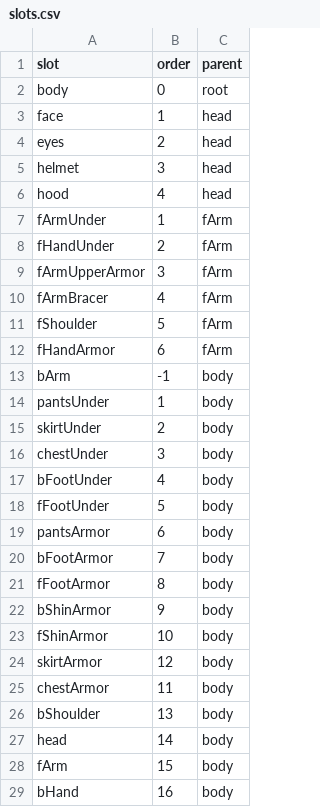
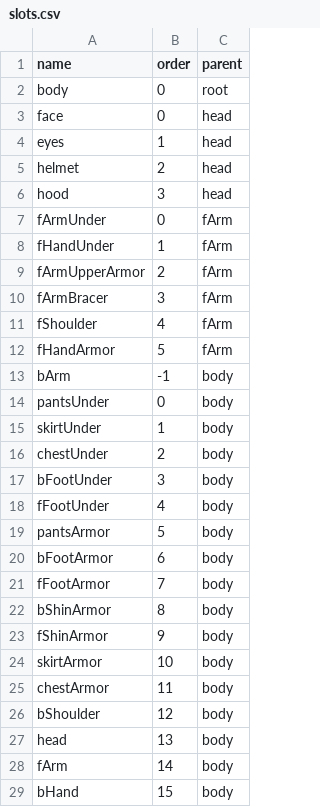
Before and after one commit to andriustheviking/fantasy-character-editor, a CSV file: csv/slots.csv, drawn as a sheet; only a part is shown; the diff covers the shown part only.

```diff
--- a/csv/slots.csv
+++ b/csv/slots.csv
@@ -1,29 +1,29 @@
-slot,order,parent
+name,order,parent
 body,0,root
-face,1,head
-eyes,2,head
-helmet,3,head
-hood,4,head
-fArmUnder,1,fArm
-fHandUnder,2,fArm
-fArmUpperArmor,3,fArm
-fArmBracer,4,fArm
-fShoulder,5,fArm
-fHandArmor,6,fArm
+face,0,head
+eyes,1,head
+helmet,2,head
+hood,3,head
+fArmUnder,0,fArm
+fHandUnder,1,fArm
+fArmUpperArmor,2,fArm
+fArmBracer,3,fArm
+fShoulder,4,fArm
+fHandArmor,5,fArm
 bArm,-1,body
-pantsUnder,1,body
-skirtUnder,2,body
-chestUnder,3,body
-bFootUnder,4,body
-fFootUnder,5,body
-pantsArmor,6,body
-bFootArmor,7,body
-fFootArmor,8,body
-bShinArmor,9,body
-fShinArmor,10,body
-skirtArmor,12,body
+pantsUnder,0,body
+skirtUnder,1,body
+chestUnder,2,body
+bFootUnder,3,body
+fFootUnder,4,body
+pantsArmor,5,body
+bFootArmor,6,body
+fFootArmor,7,body
+bShinArmor,8,body
+fShinArmor,9,body
+skirtArmor,10,body
 chestArmor,11,body
-bShoulder,13,body
-head,14,body
-fArm,15,body
-bHand,16,body
+bShoulder,12,body
+head,13,body
+fArm,14,body
+bHand,15,body
```
Also changed, not shown: 5 edited cells elsewhere in this file, csv/trims.csv, 2 other files.
